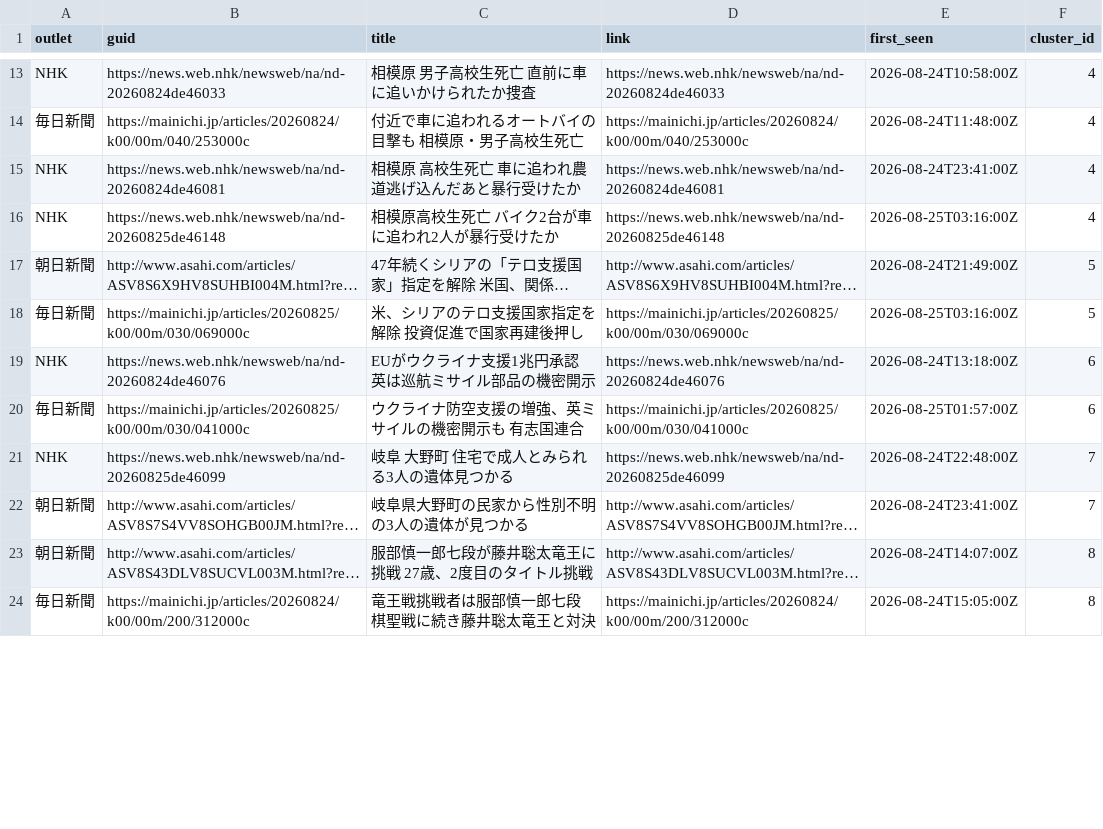
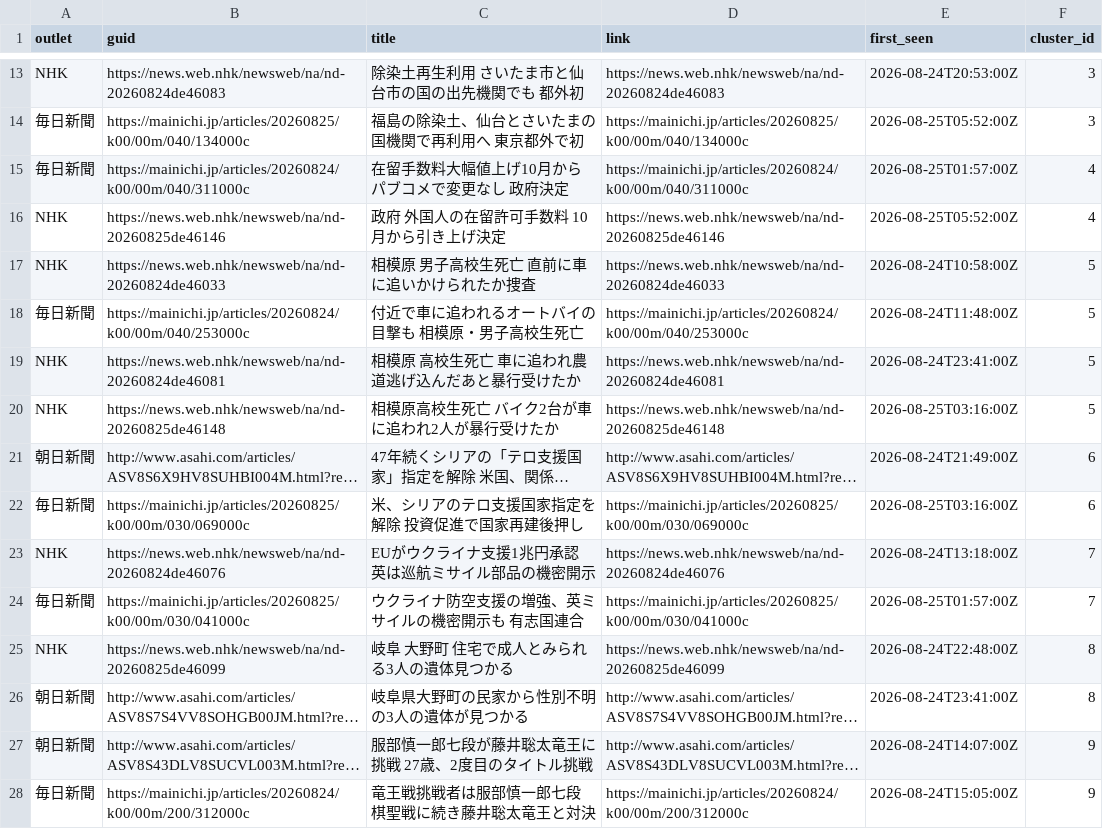
Before and after one commit to twill3c/midashi-sanmenkyo, a CSV file: data/processed/clusters.csv, drawn as a sheet; only a part is shown, gaps mark what is left out; long unchanged cells end in …; addresses are those after the commit; the diff covers the shown part only; the diff names each change by its address in the sheet, - before the commit and + after, or states it on an @@ line.

```diff
--- a/data/processed/clusters.csv
+++ b/data/processed/clusters.csv
+row 13: NHK | https://news.web.nhk/newsweb/na/nd-20260824de46083 | 除染土再生利用 さいたま市と仙台市の国の出先機関でも 都外初 | https://news.web.nhk/newsweb/na/nd-20260824de46083 | 2026-08-24T20:53:00Z | 3
+row 14: 毎日新聞 | https://mainichi.jp/articles/20260825/k00/00m/040/134000c | 福島の除染土、仙台とさいたまの国機関で再利用へ 東京都外で初 | https://mainichi.jp/articles/20260825/k00/00m/040/134000c | 2026-08-25T05:52:00Z | 3
+row 15: 毎日新聞 | https://mainichi.jp/articles/20260824/k00/00m/040/311000c | 在留手数料大幅値上げ10月から パブコメで変更なし 政府決定 | https://mainichi.jp/articles/20260824/k00/00m/040/311000c | 2026-08-25T01:57:00Z | 4
+row 16: NHK | https://news.web.nhk/newsweb/na/nd-20260825de46146 | 政府 外国人の在留許可手数料 10月から引き上げ決定 | https://news.web.nhk/newsweb/na/nd-20260825de46146 | 2026-08-25T05:52:00Z | 4
-F17:F20 (cluster_id): 4
+F17:F20 (cluster_id): 5
-F21:F22 (cluster_id): 5
+F21:F22 (cluster_id): 6
-F23:F24 (cluster_id): 6
+F23:F24 (cluster_id): 7
-F25:F26 (cluster_id): 7
+F25:F26 (cluster_id): 8
-F27:F28 (cluster_id): 8
+F27:F28 (cluster_id): 9
```
Also changed, not shown: 4 added rows, 4 removed rows and 40 edited cells elsewhere in this file, data/ledger.csv, data/processed/stats.csv, 5 other files.
